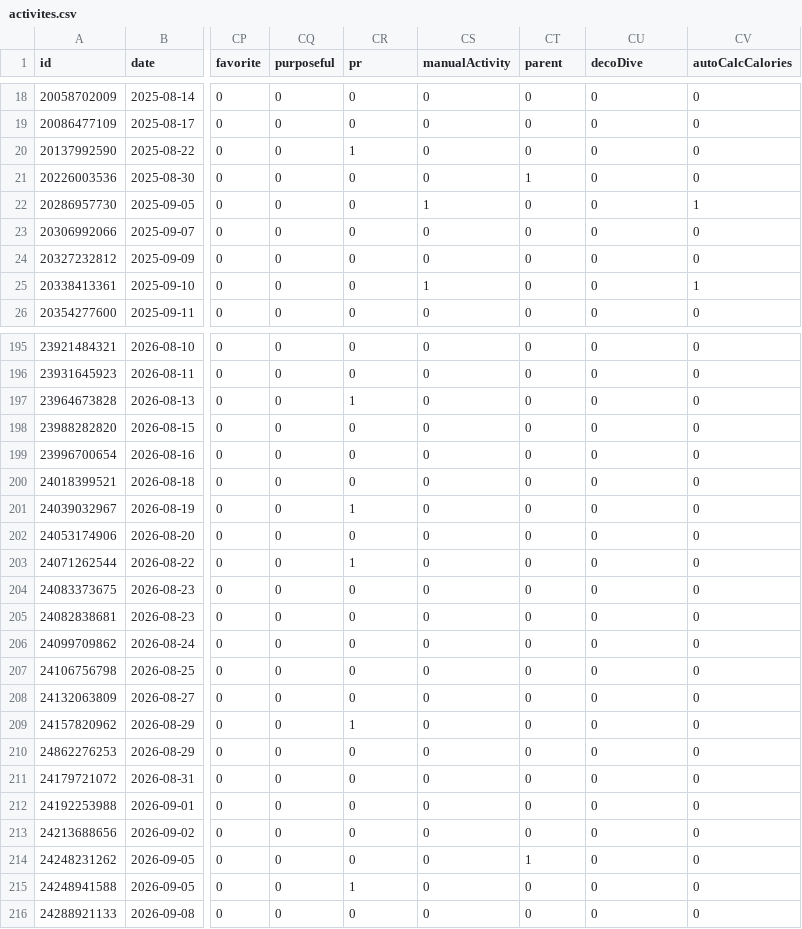
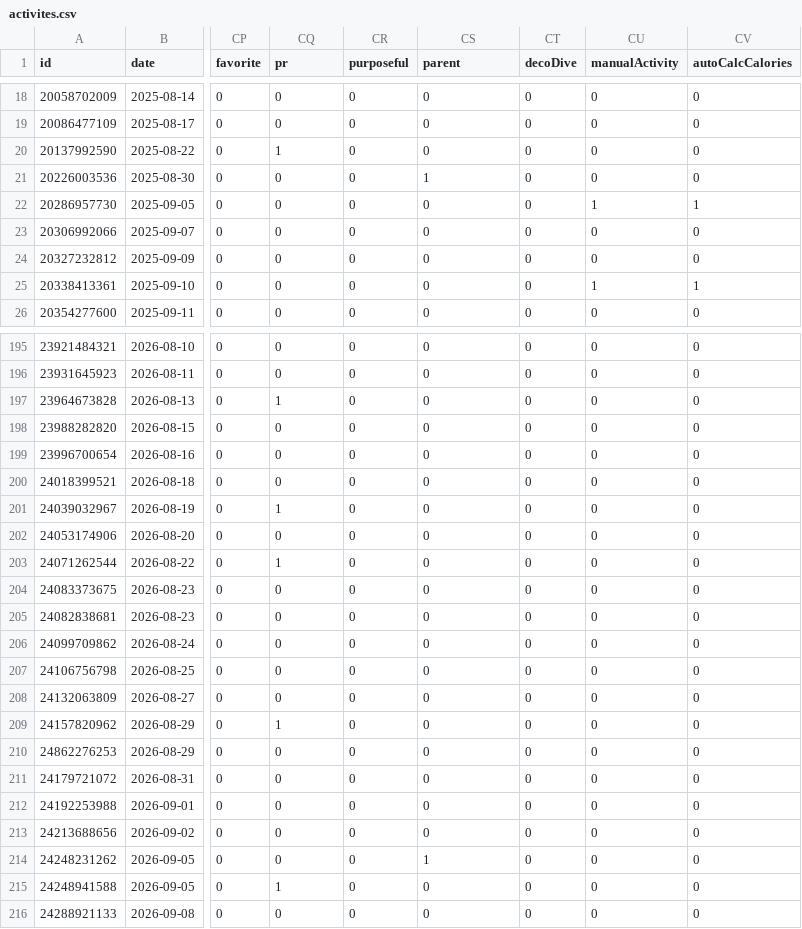
Before and after one commit to nicolasmahut-ui/garmin-data, a CSV file: activites.csv, drawn as a sheet; only a part is shown, gaps mark what is left out; the diff covers the shown part only; the diff names each change by its address in the sheet, - before the commit and + after, or states it on an @@ line.

Commit message:
activites 2026-11-18 18:00

```diff
--- a/activites.csv
+++ b/activites.csv
-CQ1: purposeful
+CQ1: pr
-CR1: pr
+CR1: purposeful
-CS1: manualActivity
+CS1: parent
-CT1: parent
+CT1: decoDive
-CU1: decoDive
+CU1: manualActivity
-CQ20 (pr): 0
+CQ20 (pr): 1
-CR20 (purposeful): 1
+CR20 (purposeful): 0
-CS21 (parent): 0
+CS21 (parent): 1
-CT21 (decoDive): 1
+CT21 (decoDive): 0
-CS22 (parent): 1
+CS22 (parent): 0
-CU22 (manualActivity): 0
+CU22 (manualActivity): 1
-CS25 (parent): 1
+CS25 (parent): 0
-CU25 (manualActivity): 0
+CU25 (manualActivity): 1
-CQ197 (pr): 0
+CQ197 (pr): 1
-CR197 (purposeful): 1
+CR197 (purposeful): 0
-CQ201 (pr): 0
+CQ201 (pr): 1
-CR201 (purposeful): 1
+CR201 (purposeful): 0
-CQ203 (pr): 0
+CQ203 (pr): 1
-CR203 (purposeful): 1
+CR203 (purposeful): 0
-CQ209 (pr): 0
+CQ209 (pr): 1
-CR209 (purposeful): 1
+CR209 (purposeful): 0
-CS214 (parent): 0
+CS214 (parent): 1
-CT214 (decoDive): 1
+CT214 (decoDive): 0
-CQ215 (pr): 0
+CQ215 (pr): 1
-CR215 (purposeful): 1
+CR215 (purposeful): 0
```
Also changed, not shown: 26 edited cells elsewhere in this file.
